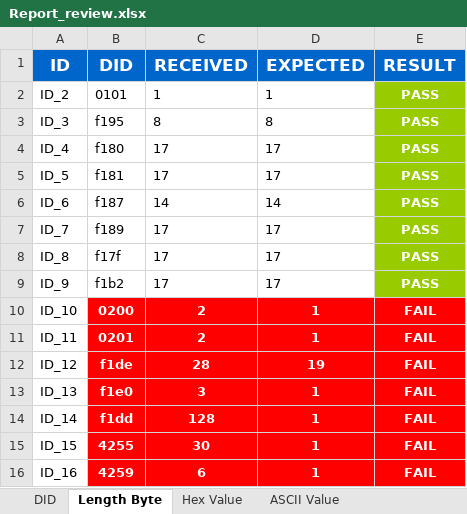
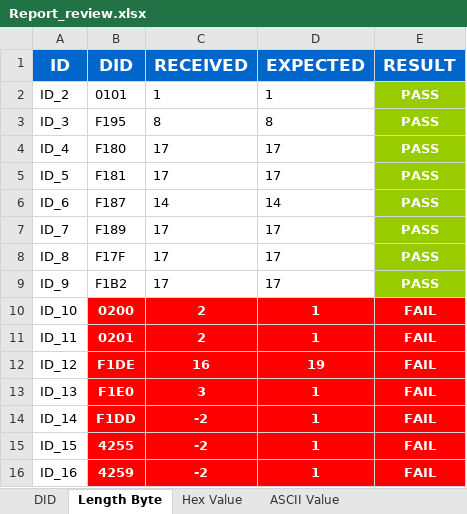
Before and after one commit to HuynhMinhDang/project, an Excel workbook: reviewer tool/reflash/Report_review.xlsx, sheet Length Byte, drawn as a sheet; values as stored, in another font and other column widths than the file's, no borders; the diff names each change by its address in the sheet, - before the commit and + after, or states it on an @@ line.

```diff
--- a/reviewer tool/reflash/Report_review.xlsx (sheet Length Byte)
+++ b/reviewer tool/reflash/Report_review.xlsx (sheet Length Byte)
-B3 (DID): f195
+B3 (DID): F195
-B4 (DID): f180
+B4 (DID): F180
-B5 (DID): f181
+B5 (DID): F181
-B6 (DID): f187
+B6 (DID): F187
-B7 (DID): f189
+B7 (DID): F189
-B8 (DID): f17f
+B8 (DID): F17F
-B9 (DID): f1b2
+B9 (DID): F1B2
-B12 (DID): f1de
+B12 (DID): F1DE
-C12 (RECEIVED): 28
+C12 (RECEIVED): 16
-B13 (DID): f1e0
+B13 (DID): F1E0
-B14 (DID): f1dd
+B14 (DID): F1DD
-C14 (RECEIVED): 128
+C14 (RECEIVED): -2
-C15 (RECEIVED): 30
+C15 (RECEIVED): -2
-C16 (RECEIVED): 6
+C16 (RECEIVED): -2
```
Also changed, not shown: sheet Hex Value, sheet ASCII Value, 1 other file.
